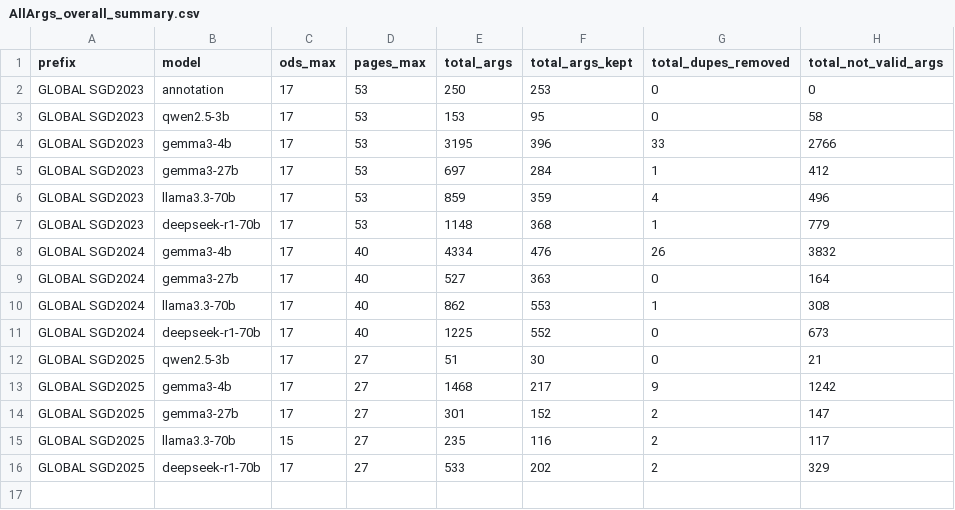
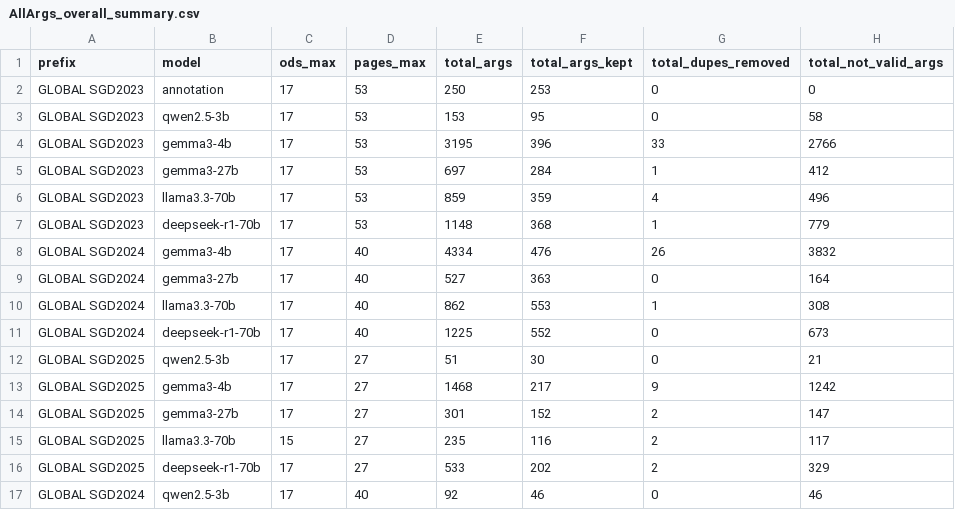
Before and after one commit to camipalo/TFM, a CSV file: Data/Processed Arguments Keywords/Stats/AllArgs_overall_summary.csv, drawn as a sheet; the diff names each change by its address in the sheet, - before the commit and + after, or states it on an @@ line.

```diff
--- a/Data/Processed Arguments Keywords/Stats/AllArgs_overall_summary.csv
+++ b/Data/Processed Arguments Keywords/Stats/AllArgs_overall_summary.csv
+row 17: GLOBAL SGD2024 | qwen2.5-3b | 17 | 40 | 92 | 46 | 0 | 46
```
Also changed, not shown: Data/Processed Arguments Keywords/Stats/GLOBAL_SGD2024__AllArgs_perSDG_summary.csv, 6 other files.
